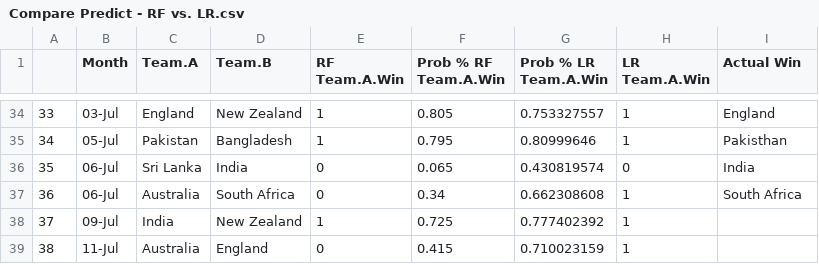
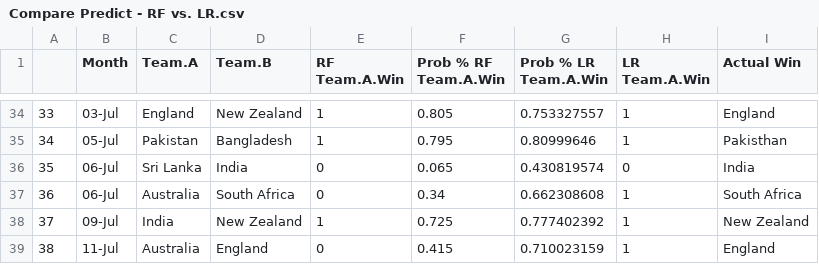
Before and after one commit to RutvijBhutaiya/Cricket-World-Cup-2019, a CSV file: Compare Predict - RF vs. LR.csv, drawn as a sheet; only a part is shown, gaps mark what is left out.

```diff
--- a/Compare Predict - RF vs. LR.csv
+++ b/Compare Predict - RF vs. LR.csv
@@ -37,3 +37,3 @@
 36,06-Jul,Australia ,South Africa,0,0.34,0.662308608,1,South Africa
-37,09-Jul,India,New Zealand,1,0.725,0.777402392,1,
-38,11-Jul,Australia,England,0,0.415,0.710023159,1,
+37,09-Jul,India,New Zealand,1,0.725,0.777402392,1,New Zealand
+38,11-Jul,Australia,England,0,0.415,0.710023159,1,England
```
Also changed, not shown: 1 other file.
